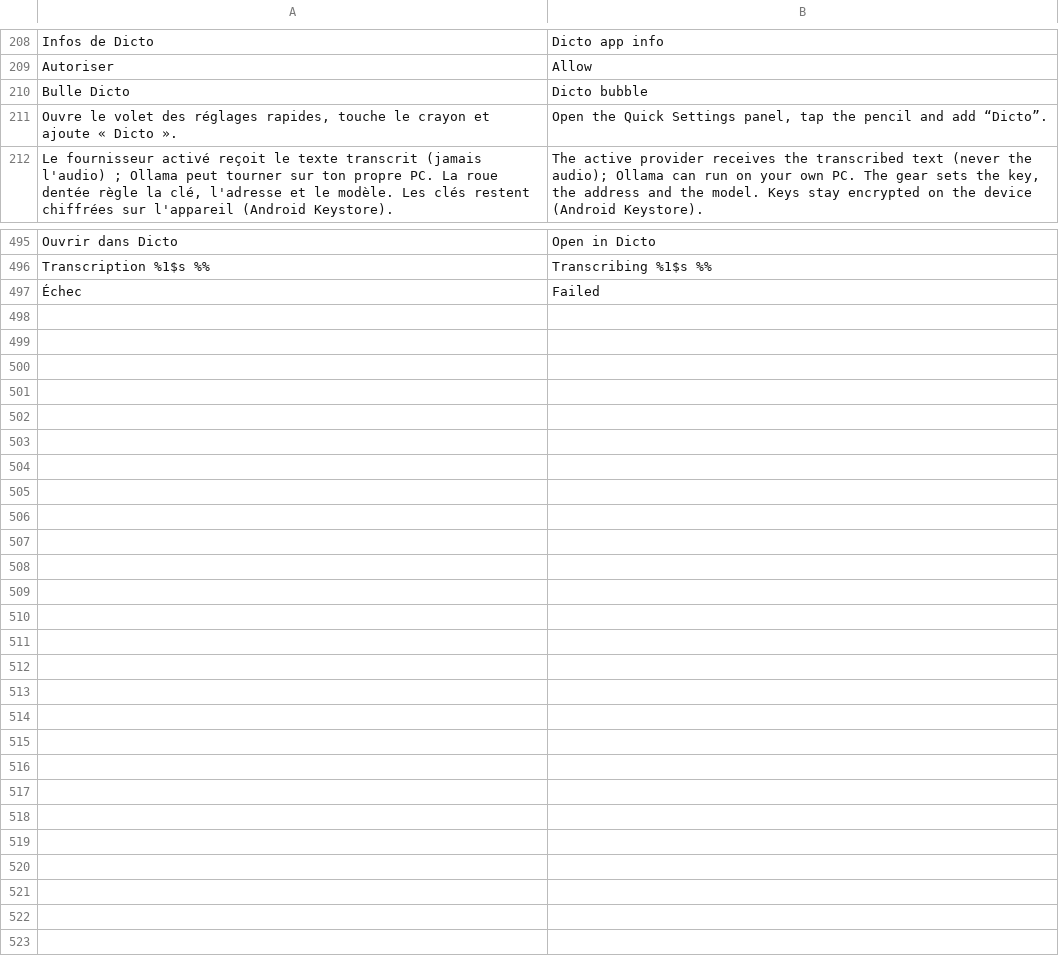
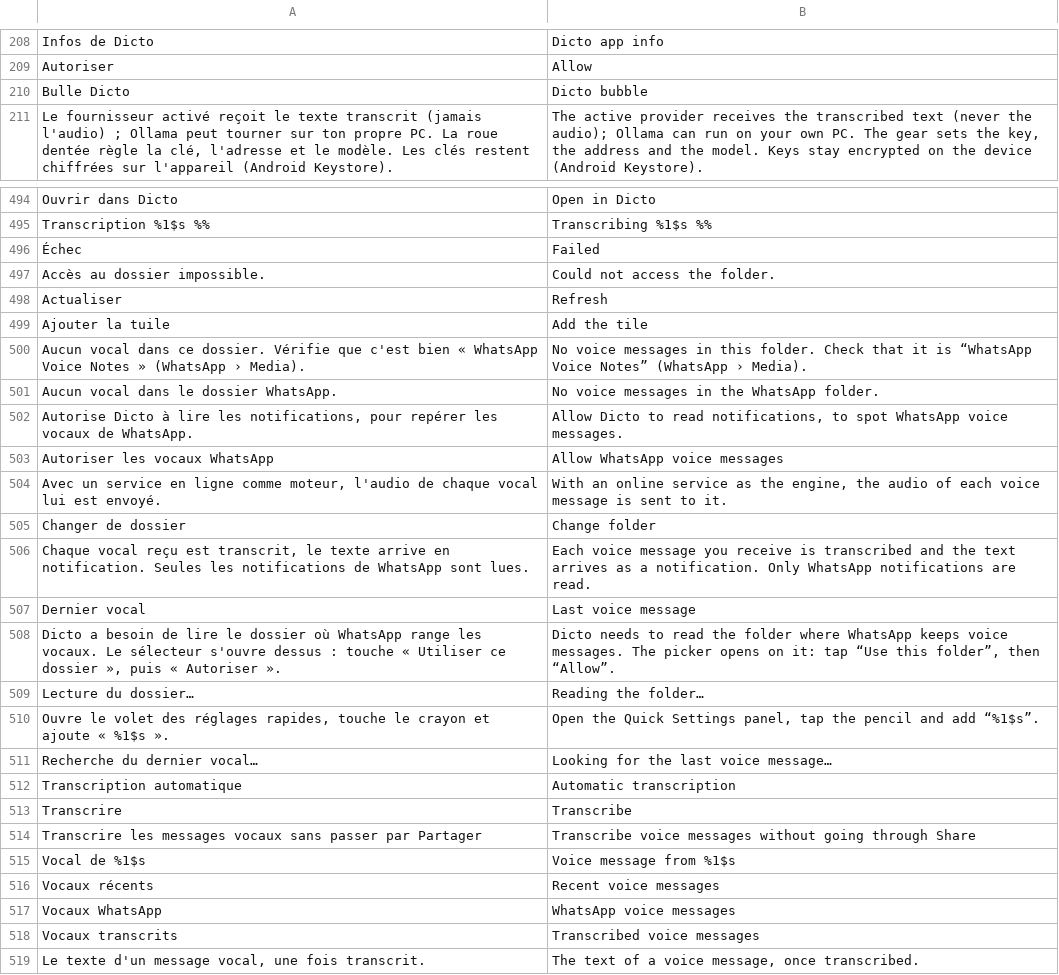
Before and after one commit to MrDDream/Dicto, a TSV file: android/app/src/main/resources/app/dicto/i18n/en.tsv, drawn as a sheet; only a part is shown, gaps mark what is left out.

```diff
--- a/android/app/src/main/resources/app/dicto/i18n/en.tsv
+++ b/android/app/src/main/resources/app/dicto/i18n/en.tsv
@@ -210,3 +210,2 @@ Autoriser	Allow
 Bulle Dicto	Dicto bubble
-Ouvre le volet des réglages rapides, touche le crayon et ajoute « Dicto ».	Open the Quick Settings panel, tap the pencil and add “Dicto”.
 Le fournisseur activé reçoit le texte transcrit (jamais l'audio) ; Ollama peut tourner sur ton propre PC. La roue dentée règle la clé, l'adresse et le modèle. Les clés restent chiffrées sur l'appareil (Android Keystore).	The active provider receives the transcribed text (never the audio); Ollama can run on your own PC. The gear sets the key, the address and the model. Keys stay encrypted on the device (Android Keystore).
@@ -497 +496,24 @@ Transcription %1$s %%	Transcribing %1$s %%
 Échec	Failed
+Accès au dossier impossible.	Could not access the folder.
+Actualiser	Refresh
+Ajouter la tuile	Add the tile
+Aucun vocal dans ce dossier. Vérifie que c'est bien « WhatsApp Voice Notes » (WhatsApp › Media).	No voice messages in this folder. Check that it is “WhatsApp Voice Notes” (WhatsApp › Media).
+Aucun vocal dans le dossier WhatsApp.	No voice messages in the WhatsApp folder.
+Autorise Dicto à lire les notifications, pour repérer les vocaux de WhatsApp.	Allow Dicto to read notifications, to spot WhatsApp voice messages.
+Autoriser les vocaux WhatsApp	Allow WhatsApp voice messages
+Avec un service en ligne comme moteur, l'audio de chaque vocal lui est envoyé.	With an online service as the engine, the audio of each voice message is sent to it.
+Changer de dossier	Change folder
+Chaque vocal reçu est transcrit, le texte arrive en notification. Seules les notifications de WhatsApp sont lues.	Each voice message you receive is transcribed and the text arrives as a notification. Only WhatsApp notifications are read.
+Dernier vocal	Last voice message
+Dicto a besoin de lire le dossier où WhatsApp range les vocaux. Le sélecteur s'ouvre dessus : touche « Utiliser ce dossier », puis « Autoriser ».	Dicto needs to read the folder where WhatsApp keeps voice messages. The picker opens on it: tap “Use this folder”, then “Allow”.
+Lecture du dossier…	Reading the folder…
+Ouvre le volet des réglages rapides, touche le crayon et ajoute « %1$s ».	Open the Quick Settings panel, tap the pencil and add “%1$s”.
+Recherche du dernier vocal…	Looking for the last voice message…
+Transcription automatique	Automatic transcription
+Transcrire	Transcribe
+Transcrire les messages vocaux sans passer par Partager	Transcribe voice messages without going through Share
+Vocal de %1$s	Voice message from %1$s
+Vocaux récents	Recent voice messages
+Vocaux WhatsApp	WhatsApp voice messages
+Vocaux transcrits	Transcribed voice messages
+Le texte d'un message vocal, une fois transcrit.	The text of a voice message, once transcribed.
```
Also changed, not shown: 19 other files.
